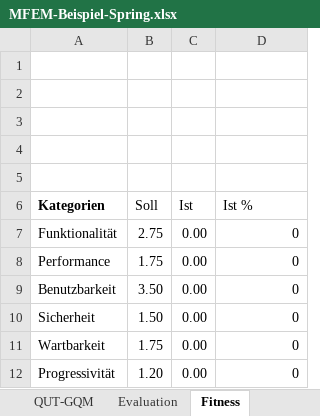
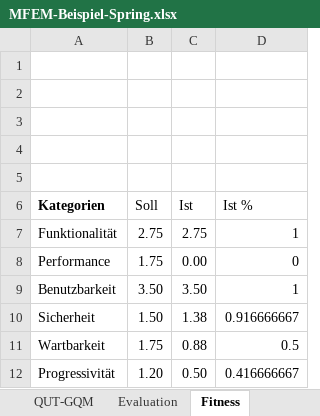
Before and after one commit to darenegade/ba, an Excel workbook: Sonstiges/MFEM-Beispiel-Spring.xlsx, sheet Fitness, drawn as a sheet; values as stored, in another font and other column widths than the file's, no borders; charts and pictures not drawn; the diff names each change by its address in the sheet, - before the commit and + after, or states it on an @@ line.

```diff
--- a/Sonstiges/MFEM-Beispiel-Spring.xlsx (sheet Fitness)
+++ b/Sonstiges/MFEM-Beispiel-Spring.xlsx (sheet Fitness)
-C7 (Ist): 0.00
+C7 (Ist): 2.75
-D7 (Ist %): 0
+D7 (Ist %): 1
-C9 (Ist): 0.00
+C9 (Ist): 3.50
-D9 (Ist %): 0
+D9 (Ist %): 1
-C10 (Ist): 0.00
+C10 (Ist): 1.38
-D10 (Ist %): 0
+D10 (Ist %): 0.916666667
-C11 (Ist): 0.00
+C11 (Ist): 0.88
-D11 (Ist %): 0
+D11 (Ist %): 0.5
-C12 (Ist): 0.00
+C12 (Ist): 0.50
-D12 (Ist %): 0
+D12 (Ist %): 0.416666667
```
Also changed, not shown: sheet Evaluation, sheet QUT-GQM, charts or pictures, 10 other files.
